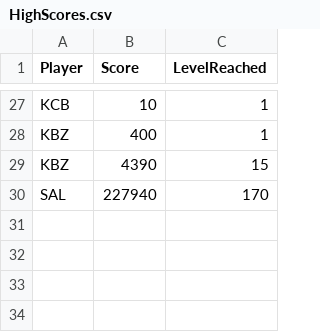
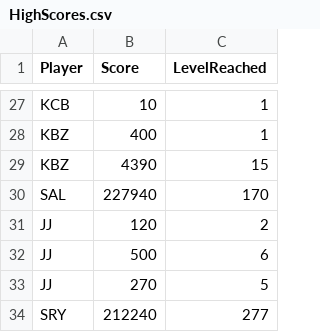
Before and after one commit to kbelew/COMPE361-Galactica, a CSV file: Galactica/Content/Assets/HighScores.csv, drawn as a sheet; only a part is shown, gaps mark what is left out; the diff names each change by its address in the sheet, - before the commit and + after, or states it on an @@ line.

```diff
--- a/Galactica/Content/Assets/HighScores.csv
+++ b/Galactica/Content/Assets/HighScores.csv
+row 31: JJ | 120 | 2
+row 32: JJ | 500 | 6
+row 33: JJ | 270 | 5
+row 34: SRY | 212240 | 277
```
Also changed, not shown: 1 other file.
